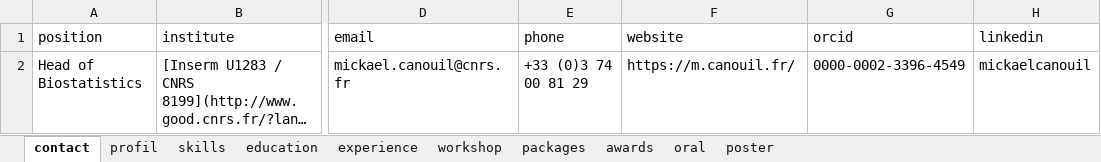
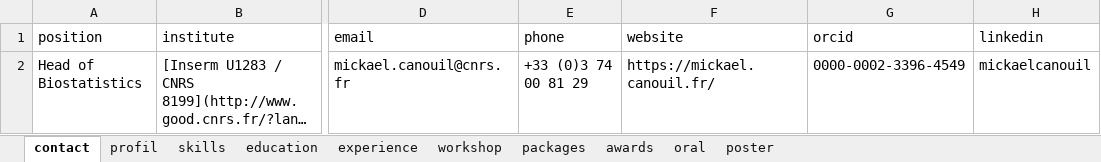
Before and after one commit to mcanouil/curriculum-vitae, an Excel workbook: data/cv.xlsx, sheet contact, drawn as a sheet; only a part is shown, gaps mark what is left out; long unchanged cells end in …; values as stored, in another font and other column widths than the file's, no borders; the diff names each change by its address in the sheet, - before the commit and + after, or states it on an @@ line.

Commit message:
use blog website not github landing  page

```diff
--- a/data/cv.xlsx (sheet contact)
+++ b/data/cv.xlsx (sheet contact)
-F2 (website): https://m.canouil.fr/
+F2 (website): https://mickael.canouil.fr/
```
